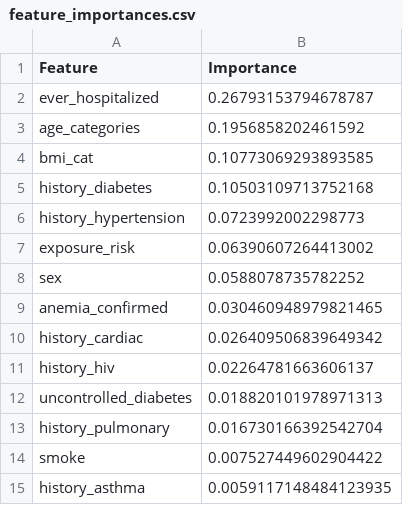
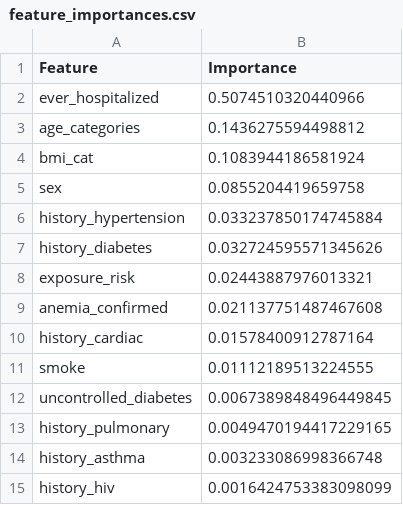
Before and after one commit to aliciabayerl/covid_scipy_project, a CSV file: feature_importances.csv, drawn as a sheet.

```diff
--- a/feature_importances.csv
+++ b/feature_importances.csv
@@ -1,15 +1,15 @@
 Feature,Importance
-ever_hospitalized,0.26793153794678787
-age_categories,0.1956858202461592
-bmi_cat,0.10773069293893585
-history_diabetes,0.10503109713752168
-history_hypertension,0.0723992002298773
-exposure_risk,0.06390607264413002
-sex,0.0588078735782252
-anemia_confirmed,0.030460948979821465
-history_cardiac,0.026409506839649342
-history_hiv,0.02264781663606137
-uncontrolled_diabetes,0.018820101978971313
-history_pulmonary,0.016730166392542704
-smoke,0.007527449602904422
-history_asthma,0.0059117148484123935
+ever_hospitalized,0.5074510320440966
+age_categories,0.1436275594498812
+bmi_cat,0.1083944186581924
+sex,0.0855204419659758
+history_hypertension,0.033237850174745884
+history_diabetes,0.032724595571345626
+exposure_risk,0.02443887976013321
+anemia_confirmed,0.021137751487467608
+history_cardiac,0.01578400912787164
+smoke,0.01112189513224555
+uncontrolled_diabetes,0.0067389848496449845
+history_pulmonary,0.0049470194417229165
+history_asthma,0.003233086998366748
+history_hiv,0.0016424753383098099
```
Also changed, not shown: 8 other files.
